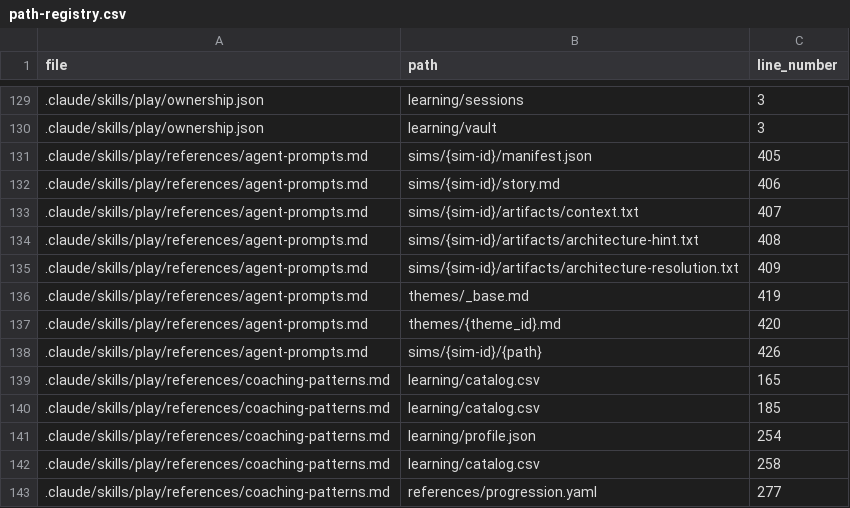
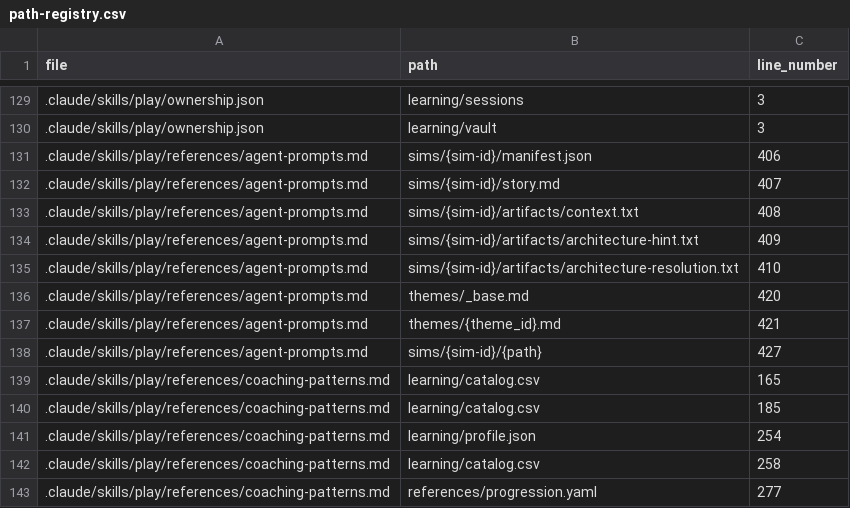
Before and after one commit to drashtishah/aws-simulator, a CSV file: references/path-registry.csv, drawn as a sheet; only a part is shown, gaps mark what is left out.

```diff
--- a/references/path-registry.csv
+++ b/references/path-registry.csv
@@ -130,10 +130,10 @@ file,path,line_number
 .claude/skills/play/ownership.json,learning/vault,3
-.claude/skills/play/references/agent-prompts.md,sims/{sim-id}/manifest.json,405
-.claude/skills/play/references/agent-prompts.md,sims/{sim-id}/story.md,406
-.claude/skills/play/references/agent-prompts.md,sims/{sim-id}/artifacts/context.txt,407
-.claude/skills/play/references/agent-prompts.md,sims/{sim-id}/artifacts/architecture-hint.txt,408
-.claude/skills/play/references/agent-prompts.md,sims/{sim-id}/artifacts/architecture-resolution.txt,409
-.claude/skills/play/references/agent-prompts.md,themes/_base.md,419
-.claude/skills/play/references/agent-prompts.md,themes/{theme_id}.md,420
-.claude/skills/play/references/agent-prompts.md,sims/{sim-id}/{path},426
+.claude/skills/play/references/agent-prompts.md,sims/{sim-id}/manifest.json,406
+.claude/skills/play/references/agent-prompts.md,sims/{sim-id}/story.md,407
+.claude/skills/play/references/agent-prompts.md,sims/{sim-id}/artifacts/context.txt,408
+.claude/skills/play/references/agent-prompts.md,sims/{sim-id}/artifacts/architecture-hint.txt,409
+.claude/skills/play/references/agent-prompts.md,sims/{sim-id}/artifacts/architecture-resolution.txt,410
+.claude/skills/play/references/agent-prompts.md,themes/_base.md,420
+.claude/skills/play/references/agent-prompts.md,themes/{theme_id}.md,421
+.claude/skills/play/references/agent-prompts.md,sims/{sim-id}/{path},427
 .claude/skills/play/references/coaching-patterns.md,learning/catalog.csv,165
```
Also changed, not shown: 3 other files.
